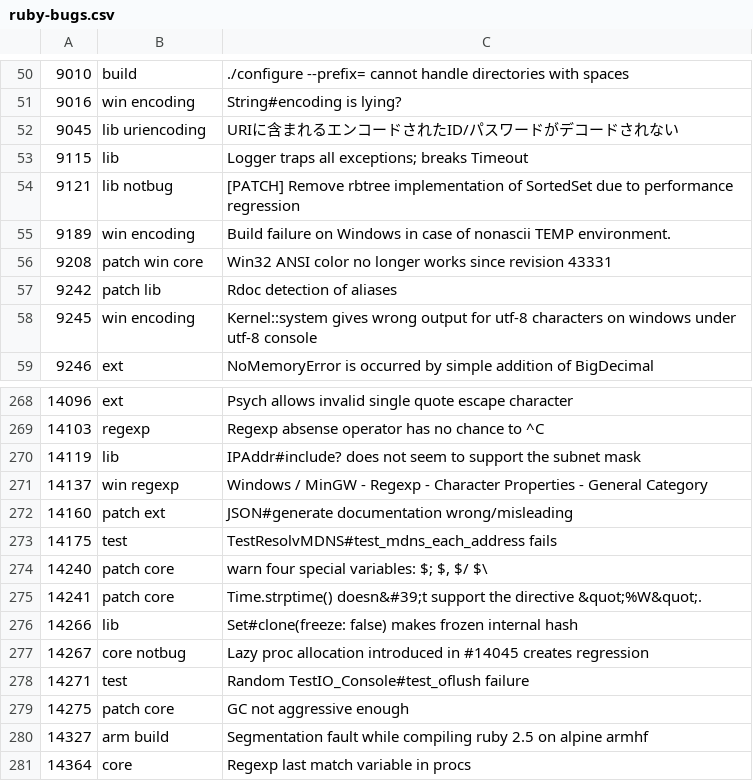
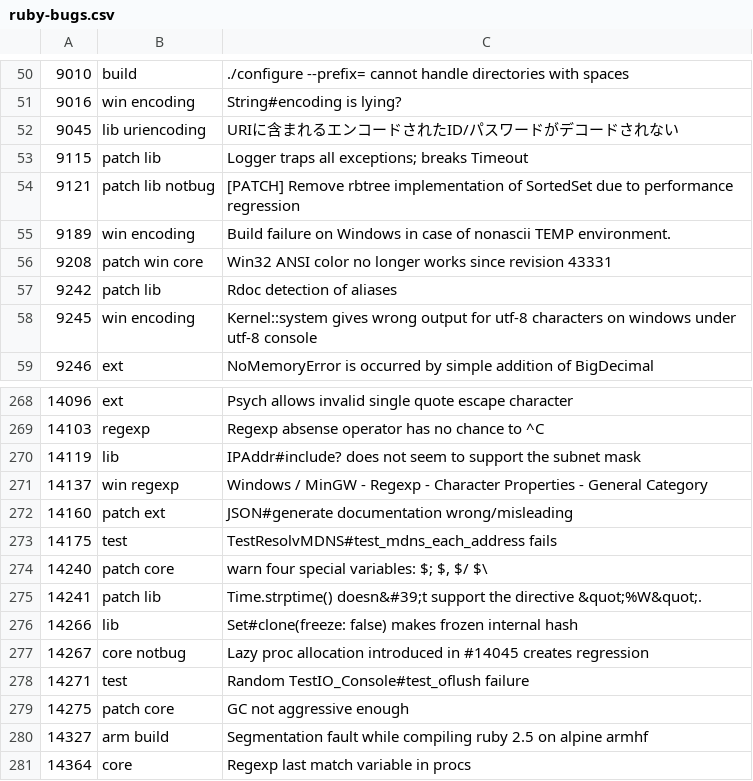
Before and after one commit to andrewdev35/tagged-ruby-bugs, a CSV file: ruby-bugs.csv, drawn as a sheet; only a part is shown, gaps mark what is left out.

Commit message:
Update tags for some bugs

```diff
--- a/ruby-bugs.csv
+++ b/ruby-bugs.csv
@@ -52,4 +52,4 @@
 9045,lib uriencoding,URIに含まれるエンコードされたID/パスワードがデコードされない
-9115,lib,Logger traps all exceptions; breaks Timeout
-9121,lib notbug,[PATCH] Remove rbtree implementation of SortedSet due to performance regression
+9115,patch lib,Logger traps all exceptions; breaks Timeout
+9121,patch lib notbug,[PATCH] Remove rbtree implementation of SortedSet due to performance regression
 9189,win encoding,Build failure on Windows in case of nonascii TEMP environment.
@@ -274,3 +274,3 @@
 14240,patch core,"warn four special variables: $; $, $/ $\"
-14241,patch core,Time.strptime() doesn&#39;t support the directive &quot;%W&quot;.
+14241,patch lib,Time.strptime() doesn&#39;t support the directive &quot;%W&quot;.
 14266,lib,Set#clone(freeze: false) makes frozen internal hash
```
